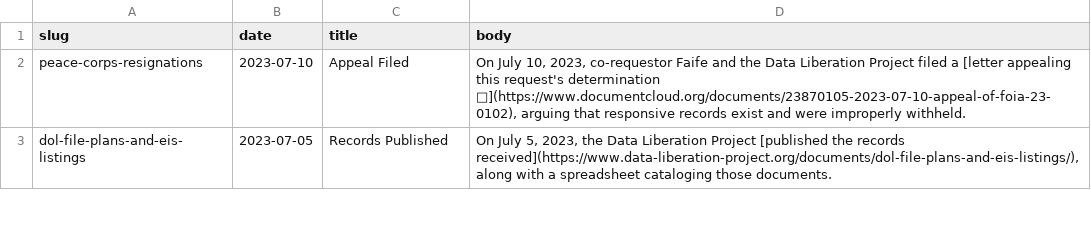
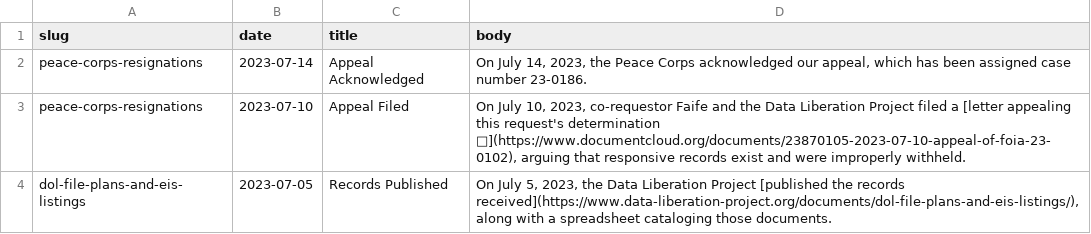
Before and after one commit to data-liberation-project/dlp-metadata, a CSV file: data/updates.csv, drawn as a sheet; only a part is shown; the diff names each change by its address in the sheet, - before the commit and + after, or states it on an @@ line.

Commit message:
Add Peace Corps appeal acknowledgment

```diff
--- a/data/updates.csv
+++ b/data/updates.csv
+row 2: peace-corps-resignations | 2023-07-14 | Appeal Acknowledged | On July 14, 2023, the Peace Corps acknowledged our appeal, which has been assigned case number 23-0186.
```
Also changed, not shown: data/requests.csv.
